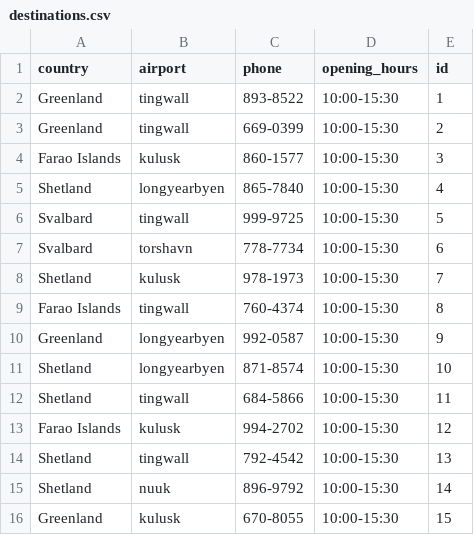
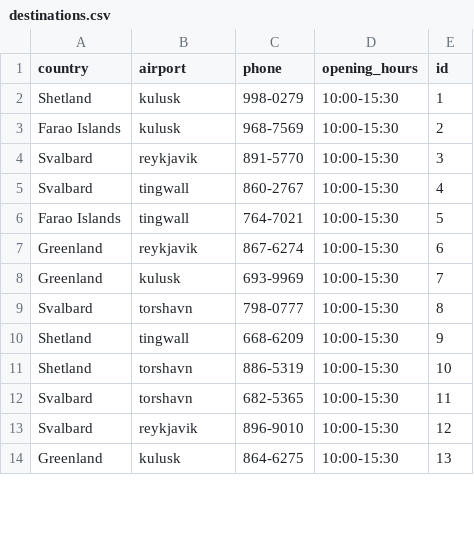
Before and after one commit to stebbilax/-VLN1-2020-H23, a CSV file: src/Data/data/destinations.csv, drawn as a sheet; only a part is shown; the diff covers the shown part only.

```diff
--- a/src/Data/data/destinations.csv
+++ b/src/Data/data/destinations.csv
@@ -1,16 +1,14 @@
 country,airport,phone,opening_hours,id
-Greenland,tingwall,893-8522,10:00-15:30,1
-Greenland,tingwall,669-0399,10:00-15:30,2
-Farao Islands,kulusk,860-1577,10:00-15:30,3
-Shetland,longyearbyen,865-7840,10:00-15:30,4
-Svalbard,tingwall,999-9725,10:00-15:30,5
-Svalbard,torshavn,778-7734,10:00-15:30,6
-Shetland,kulusk,978-1973,10:00-15:30,7
-Farao Islands,tingwall,760-4374,10:00-15:30,8
-Greenland,longyearbyen,992-0587,10:00-15:30,9
-Shetland,longyearbyen,871-8574,10:00-15:30,10
-Shetland,tingwall,684-5866,10:00-15:30,11
-Farao Islands,kulusk,994-2702,10:00-15:30,12
-Shetland,tingwall,792-4542,10:00-15:30,13
-Shetland,nuuk,896-9792,10:00-15:30,14
-Greenland,kulusk,670-8055,10:00-15:30,15
+Shetland,kulusk,998-0279,10:00-15:30,1
+Farao Islands,kulusk,968-7569,10:00-15:30,2
+Svalbard,reykjavik,891-5770,10:00-15:30,3
+Svalbard,tingwall,860-2767,10:00-15:30,4
+Farao Islands,tingwall,764-7021,10:00-15:30,5
+Greenland,reykjavik,867-6274,10:00-15:30,6
+Greenland,kulusk,693-9969,10:00-15:30,7
+Svalbard,torshavn,798-0777,10:00-15:30,8
+Shetland,tingwall,668-6209,10:00-15:30,9
+Shetland,torshavn,886-5319,10:00-15:30,10
+Svalbard,torshavn,682-5365,10:00-15:30,11
+Svalbard,reykjavik,896-9010,10:00-15:30,12
+Greenland,kulusk,864-6275,10:00-15:30,13
```
Also changed, not shown: 3 added rows, 1 removed row and 10 edited cells elsewhere in this file, src/Data/data/contracts.csv, src/Data/data/customers.csv, 6 other files.
